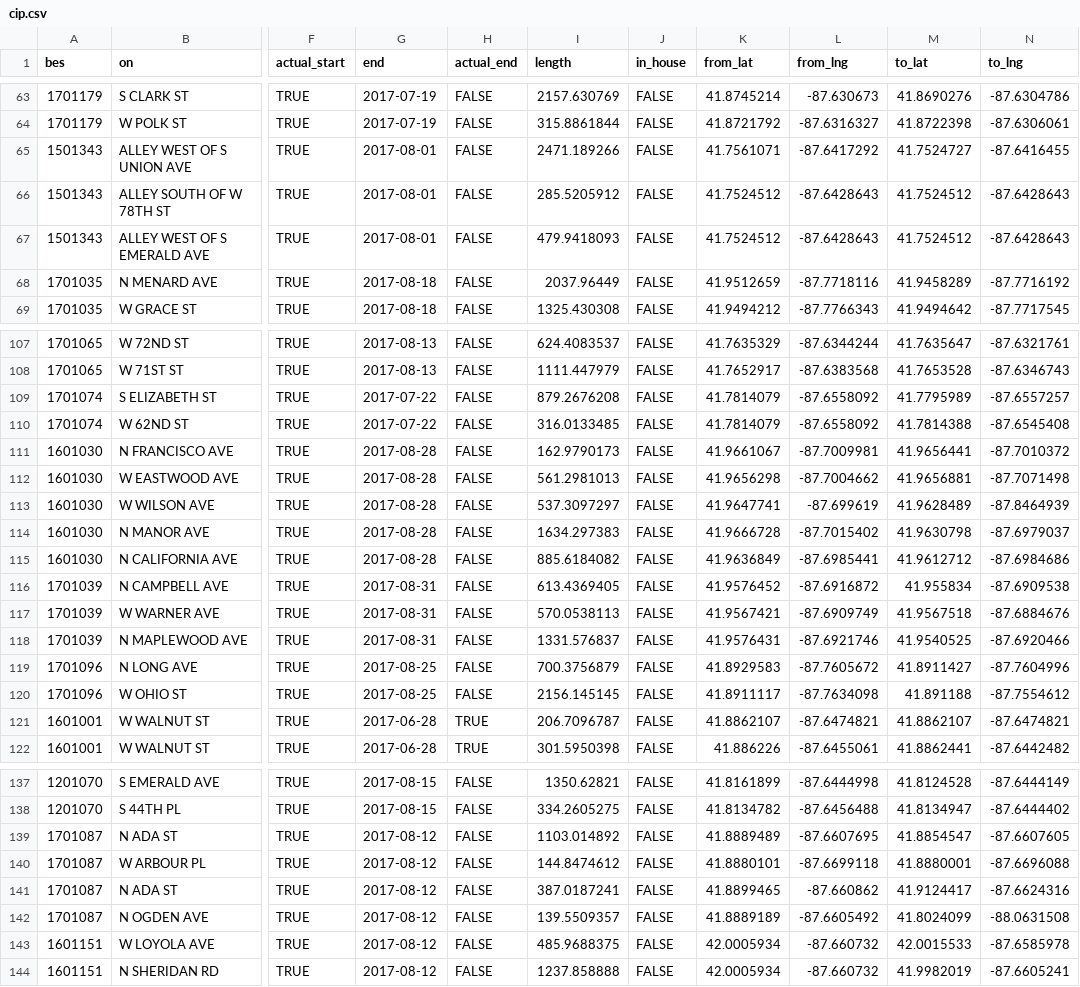
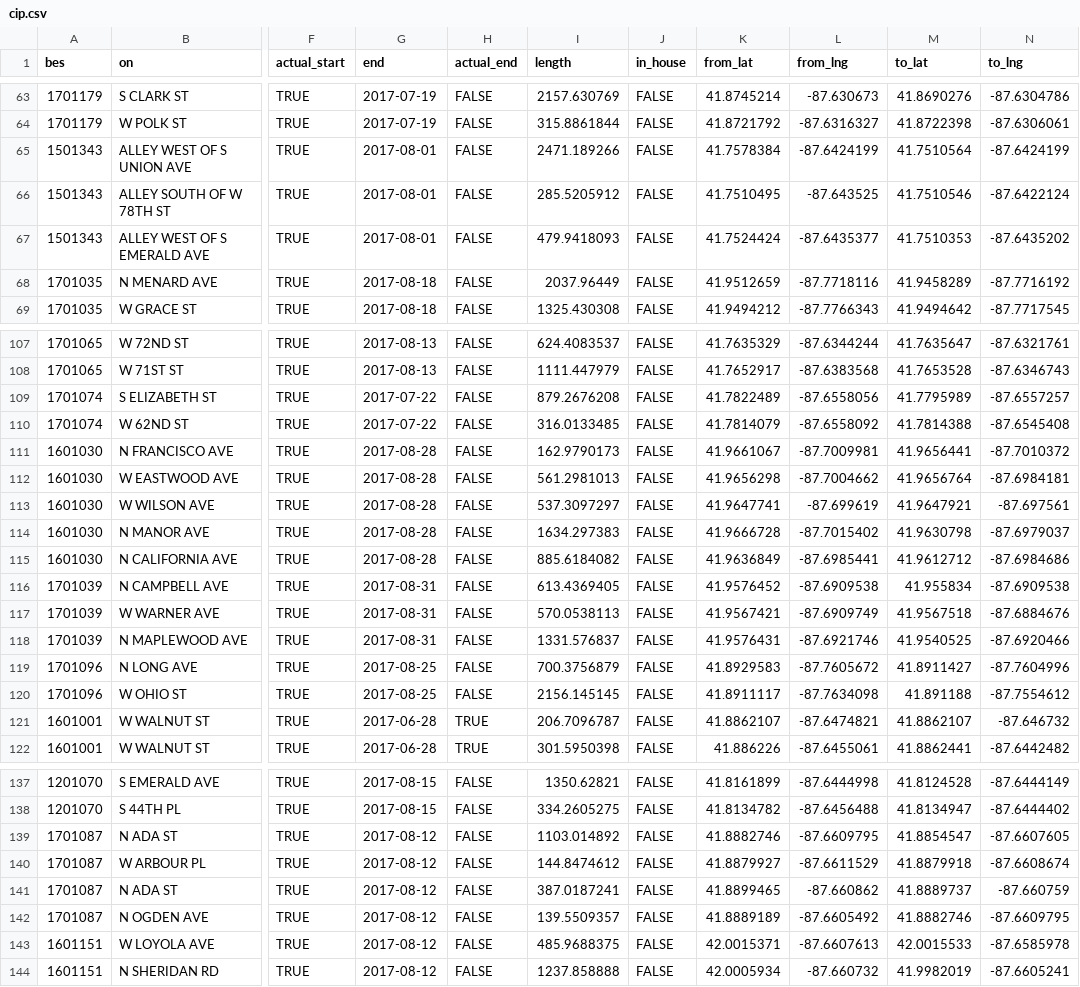
Before and after one commit to danwahl/chicago-lead, a CSV file: kyw/cip.csv, drawn as a sheet; only a part is shown, gaps mark what is left out; the diff covers the shown part only; the diff names each change by its address in the sheet, - before the commit and + after, or states it on an @@ line.

```diff
--- a/kyw/cip.csv
+++ b/kyw/cip.csv
-K65 (from_lat): 41.7561071
+K65 (from_lat): 41.7578384
-L65 (from_lng): -87.6417292
+L65 (from_lng): -87.6424199
-M65 (to_lat): 41.7524727
+M65 (to_lat): 41.7510564
-N65 (to_lng): -87.6416455
+N65 (to_lng): -87.6424199
-K66 (from_lat): 41.7524512
+K66 (from_lat): 41.7510495
-L66 (from_lng): -87.6428643
+L66 (from_lng): -87.643525
-M66 (to_lat): 41.7524512
+M66 (to_lat): 41.7510546
-N66 (to_lng): -87.6428643
+N66 (to_lng): -87.6422124
-K67 (from_lat): 41.7524512
+K67 (from_lat): 41.7524424
-L67 (from_lng): -87.6428643
+L67 (from_lng): -87.6435377
-M67 (to_lat): 41.7524512
+M67 (to_lat): 41.7510353
-N67 (to_lng): -87.6428643
+N67 (to_lng): -87.6435202
-K109 (from_lat): 41.7814079
+K109 (from_lat): 41.7822489
-L109 (from_lng): -87.6558092
+L109 (from_lng): -87.6558056
-M112 (to_lat): 41.9656881
+M112 (to_lat): 41.9656764
-N112 (to_lng): -87.7071498
+N112 (to_lng): -87.6984181
-M113 (to_lat): 41.9628489
+M113 (to_lat): 41.9647921
-N113 (to_lng): -87.8464939
+N113 (to_lng): -87.697561
-L116 (from_lng): -87.6916872
+L116 (from_lng): -87.6909538
-N121 (to_lng): -87.6474821
+N121 (to_lng): -87.646732
-K139 (from_lat): 41.8889489
+K139 (from_lat): 41.8882746
-L139 (from_lng): -87.6607695
+L139 (from_lng): -87.6609795
-K140 (from_lat): 41.8880101
+K140 (from_lat): 41.8879927
-L140 (from_lng): -87.6699118
+L140 (from_lng): -87.6611529
-M140 (to_lat): 41.8880001
+M140 (to_lat): 41.8879918
-N140 (to_lng): -87.6696088
+N140 (to_lng): -87.6608674
-M141 (to_lat): 41.9124417
+M141 (to_lat): 41.8889737
-N141 (to_lng): -87.6624316
+N141 (to_lng): -87.660759
-M142 (to_lat): 41.8024099
+M142 (to_lat): 41.8882746
-N142 (to_lng): -88.0631508
+N142 (to_lng): -87.6609795
-K143 (from_lat): 42.0005934
+K143 (from_lat): 42.0015371
-L143 (from_lng): -87.660732
+L143 (from_lng): -87.6607613
```
Also changed, not shown: 56 edited cells elsewhere in this file, 1 other file.
